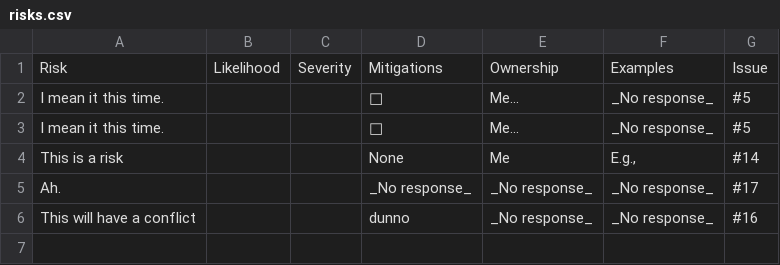
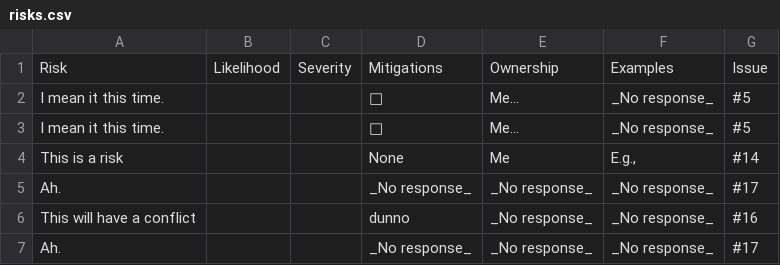
Before and after one commit to jshng-glasgow/SSI-Responsbile-AI-Risk-Register, a CSV file: register/risks.csv, drawn as a sheet.

```diff
--- a/register/risks.csv
+++ b/register/risks.csv
@@ -6 +6,2 @@ Ah.,,,_No response_,_No response_,_No response_,#17
 This will have a conflict,,,dunno,_No response_,_No response_,#16
+Ah.,,,_No response_,_No response_,_No response_,#17
```
